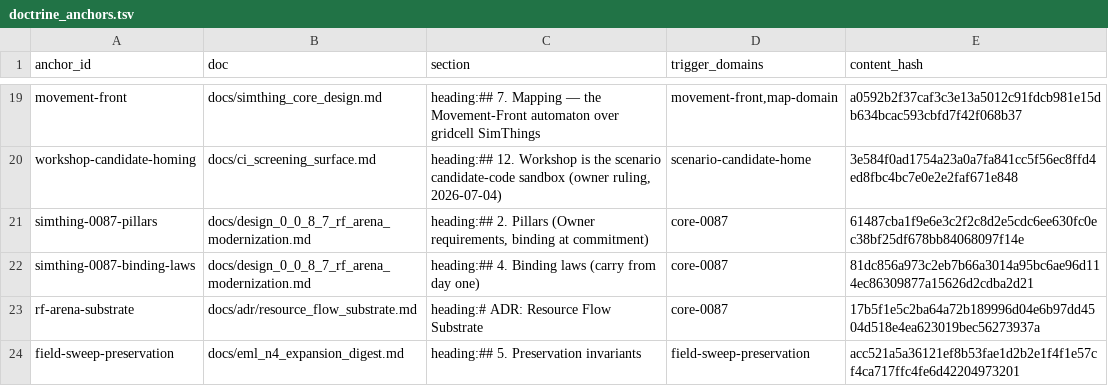
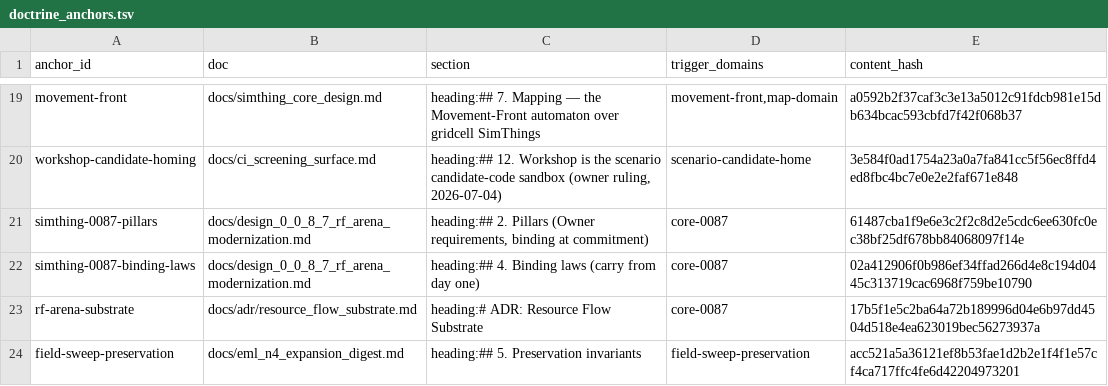
Before and after one commit to khorum08/SimThing, a TSV file: scripts/ci/doctrine_anchors.tsv, drawn as a sheet; only a part is shown, gaps mark what is left out.

```diff
--- a/scripts/ci/doctrine_anchors.tsv
+++ b/scripts/ci/doctrine_anchors.tsv
@@ -21,3 +21,3 @@ workshop-candidate-homing	docs/ci_screening_surface.md	heading:## 12. Workshop i
 simthing-0087-pillars	docs/design_0_0_8_7_rf_arena_modernization.md	heading:## 2. Pillars (Owner requirements, binding at commitment)	core-0087	61487cba1f9e6e3c2f2c8d2e5cdc6ee630fc0ec38bf25df678bb84068097f14e
-simthing-0087-binding-laws	docs/design_0_0_8_7_rf_arena_modernization.md	heading:## 4. Binding laws (carry from day one)	core-0087	81dc856a973c2eb7b66a3014a95bc6ae96d114ec86309877a15626d2cdba2d21
+simthing-0087-binding-laws	docs/design_0_0_8_7_rf_arena_modernization.md	heading:## 4. Binding laws (carry from day one)	core-0087	02a412906f0b986ef34ffad266d4e8c194d0445c313719cac6968f759be10790
 rf-arena-substrate	docs/adr/resource_flow_substrate.md	heading:# ADR: Resource Flow Substrate	core-0087	17b5f1e5c2ba64a72b189996d04e6b97dd4504d518e4ea623019bec56273937a
```
Also changed, not shown: 20 other files.
